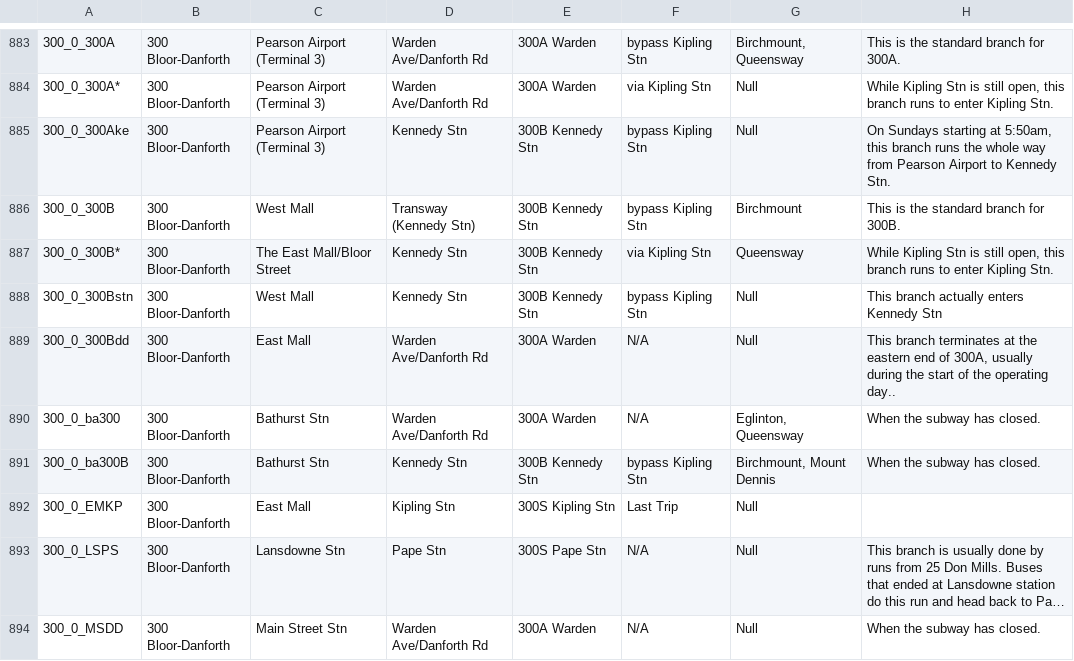
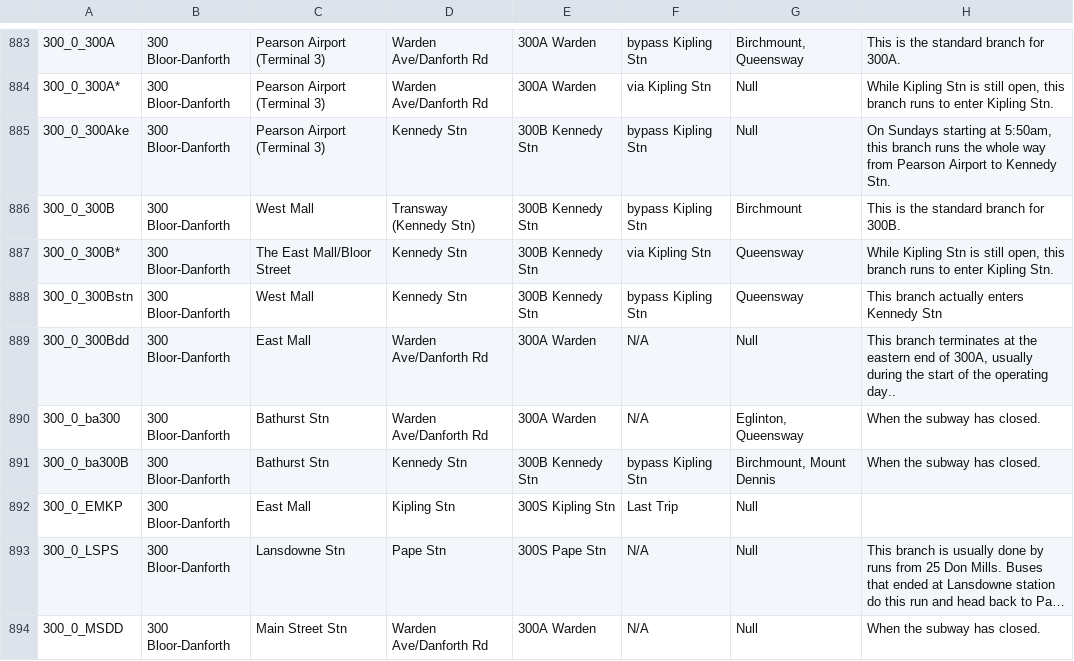
Before and after one commit to BlueNightToronto/njc, a CSV file: njc/dirTag.csv, drawn as a sheet; only a part is shown, gaps mark what is left out; long unchanged cells end in ….

Commit message:
Update dirTag.csv

```diff
--- a/njc/dirTag.csv
+++ b/njc/dirTag.csv
@@ -887,3 +887,3 @@
 300_0_300B*	300 Bloor-Danforth 	The East Mall/Bloor Street	Kennedy Stn	300B Kennedy Stn	via Kipling Stn	Queensway	While Kipling Stn is still open, this branch runs to enter Kipling Stn.
-300_0_300Bstn	300 Bloor-Danforth 	West Mall	Kennedy Stn	300B Kennedy Stn	bypass Kipling Stn	Null	This branch actually enters Kennedy Stn
+300_0_300Bstn	300 Bloor-Danforth 	West Mall	Kennedy Stn	300B Kennedy Stn	bypass Kipling Stn	Queensway	This branch actually enters Kennedy Stn
 300_0_300Bdd	300 Bloor-Danforth 	East Mall	Warden Ave/Danforth Rd	300A Warden	N/A	Null	This branch terminates at the eastern end of 300A, usually during the start of the operating day..
```
